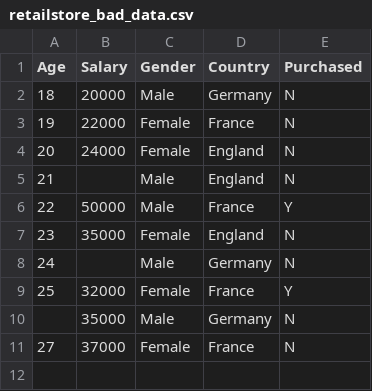
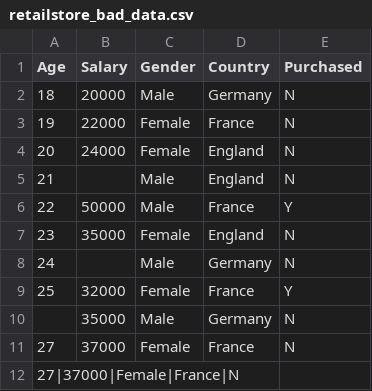
Before and after one commit to spukkala/bigdata, a CSV file: retailstore_bad_data.csv, drawn as a sheet; the diff names each change by its address in the sheet, - before the commit and + after, or states it on an @@ line.

Commit message:
Update retailstore_bad_data.csv

```diff
--- a/retailstore_bad_data.csv
+++ b/retailstore_bad_data.csv
+row 12: 27|37000|Female|France|N
```
